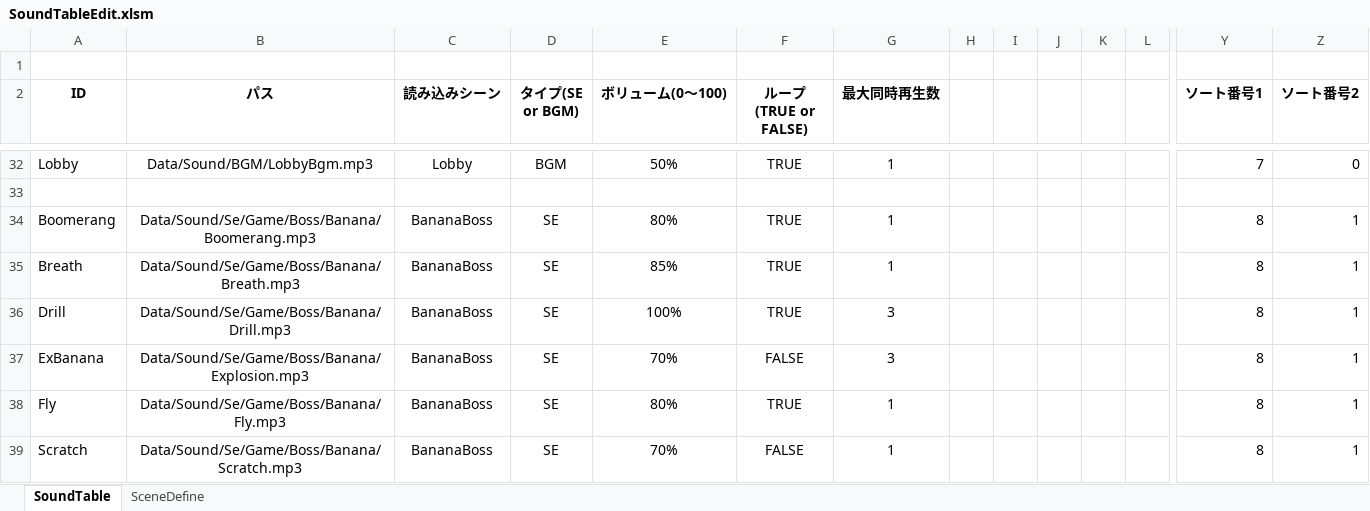
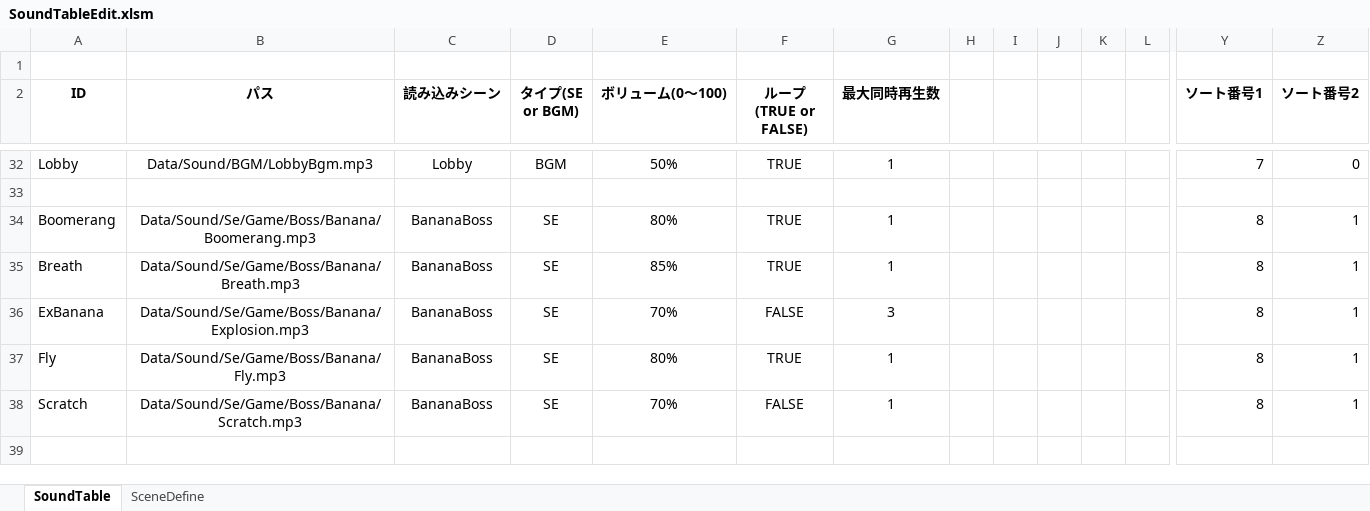
Before and after one commit to Hiro-317/2026_Summer_GameDev, an Excel workbook: Project/Data/Sound/SoundTableEdit.xlsm, sheet SoundTable, drawn as a sheet; only a part is shown, gaps mark what is left out; values as stored, in another font and other column widths than the file's, no borders; charts and pictures not drawn; rows hold the shown columns only; the diff names each change by its address in the sheet, - before the commit and + after, or states it on an @@ line.

```diff
--- a/Project/Data/Sound/SoundTableEdit.xlsm (sheet SoundTable)
+++ b/Project/Data/Sound/SoundTableEdit.xlsm (sheet SoundTable)
-row 36: Drill | Data/Sound/Se/Game/Boss/Banana/Drill.mp3 | BananaBoss | SE | 100% | TRUE | 3 |  |  |  |  |  | 8 | 1
```
Also changed, not shown: 5 other files.
